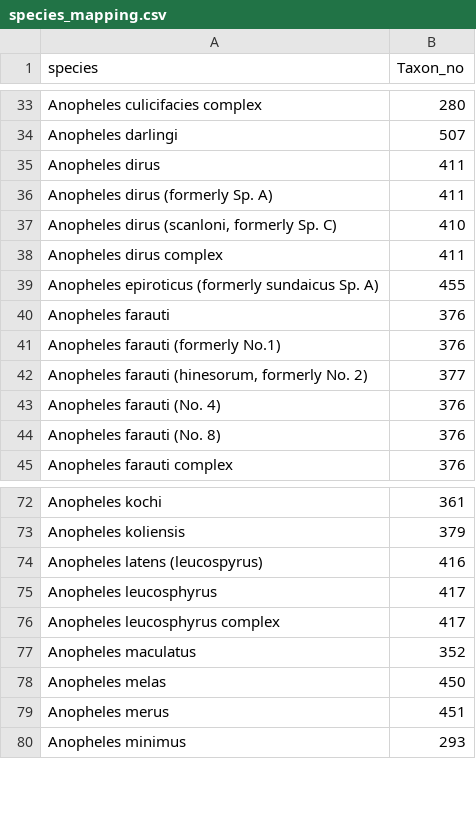
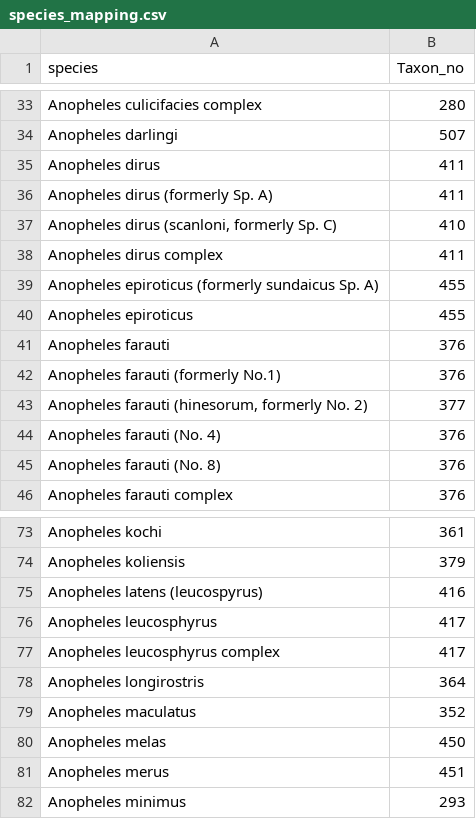
Before and after one commit to SwissTPH/Anopheles-model, a CSV file: downloads/species_mapping.csv, drawn as a sheet; only a part is shown, gaps mark what is left out.

```diff
--- a/downloads/species_mapping.csv
+++ b/downloads/species_mapping.csv
@@ -39,2 +39,3 @@ Anopheles dirus complex;411
 Anopheles epiroticus (formerly sundaicus Sp. A);455
+Anopheles epiroticus;455
 Anopheles farauti;376
@@ -76,2 +77,3 @@ Anopheles leucosphyrus;417
 Anopheles leucosphyrus complex;417
+Anopheles longirostris;364
 Anopheles maculatus;352
```
Also changed, not shown: downloads/biting_rhythm.csv, 1 other file.
